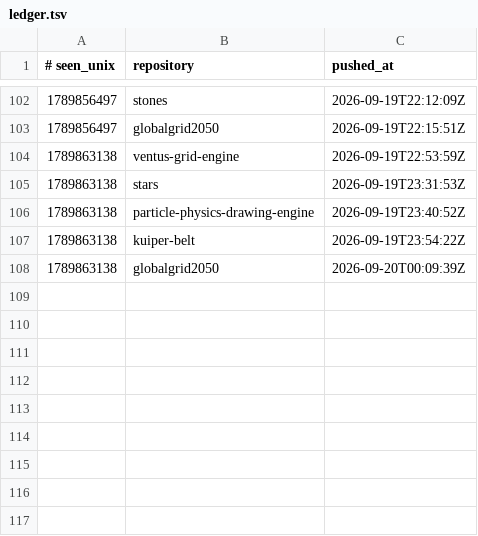
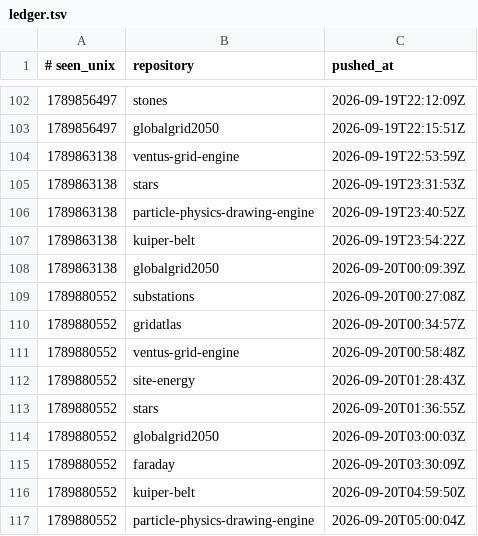
Before and after one commit to Ventusltd/time-stone, a TSV file: ledger.tsv, drawn as a sheet; only a part is shown, gaps mark what is left out.

```diff
--- a/ledger.tsv
+++ b/ledger.tsv
@@ -108 +108,10 @@
 1789863138	globalgrid2050	2026-09-20T00:09:39Z
+1789880552	substations	2026-09-20T00:27:08Z
+1789880552	gridatlas	2026-09-20T00:34:57Z
+1789880552	ventus-grid-engine	2026-09-20T00:58:48Z
+1789880552	site-energy	2026-09-20T01:28:43Z
+1789880552	stars	2026-09-20T01:36:55Z
+1789880552	globalgrid2050	2026-09-20T03:00:03Z
+1789880552	faraday	2026-09-20T03:30:09Z
+1789880552	kuiper-belt	2026-09-20T04:59:50Z
+1789880552	particle-physics-drawing-engine	2026-09-20T05:00:04Z
```
Also changed, not shown: 1 other file.
